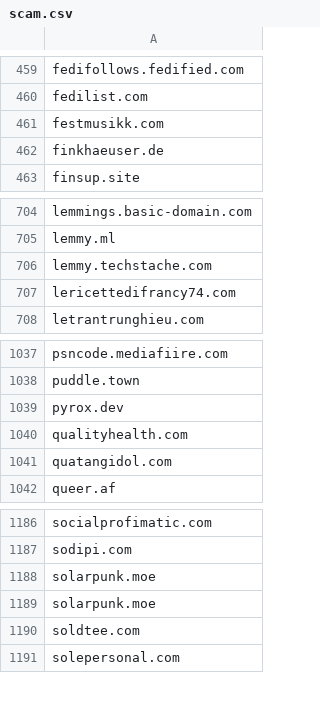
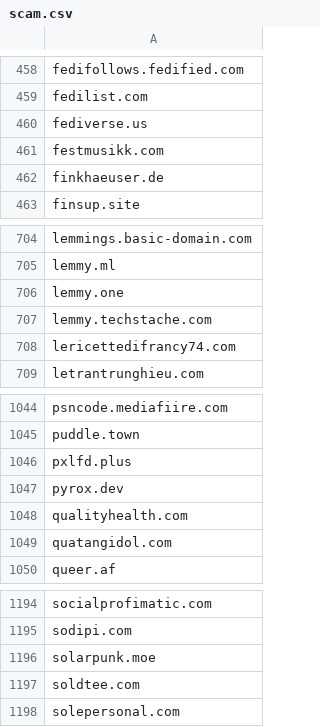
Before and after one commit to avidansternberg/project-blocklist, a CSV file: scam.csv, drawn as a sheet; only a part is shown, gaps mark what is left out; the diff covers the shown part only.

```diff
--- a/scam.csv
+++ b/scam.csv
@@ -460,2 +459,3 @@ fedifollows.fedified.com
 fedilist.com
+fediverse.us
 festmusikk.com
@@ -705,2 +705,3 @@ lemmings.basic-domain.com
 lemmy.ml
+lemmy.one
 lemmy.techstache.com
@@ -1038,2 +1045,3 @@ psncode.mediafiire.com
 puddle.town
+pxlfd.plus
 pyrox.dev
@@ -1187,3 +1195,2 @@ socialprofimatic.com
 sodipi.com
-solarpunk.moe
 solarpunk.moe
```
Also changed, not shown: 7 added rows and 2 removed rows elsewhere in this file, hate-and-junk.csv.
